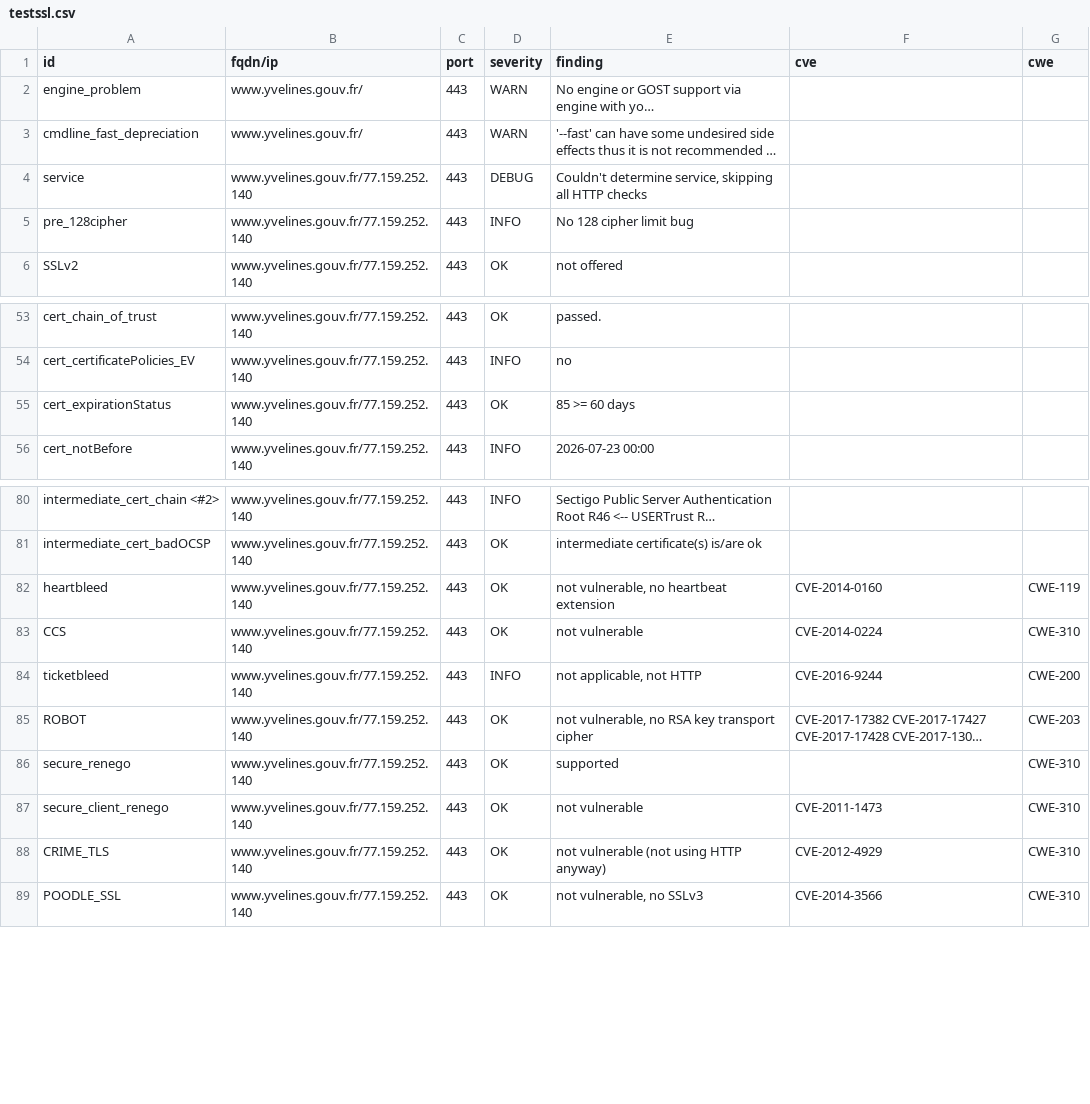
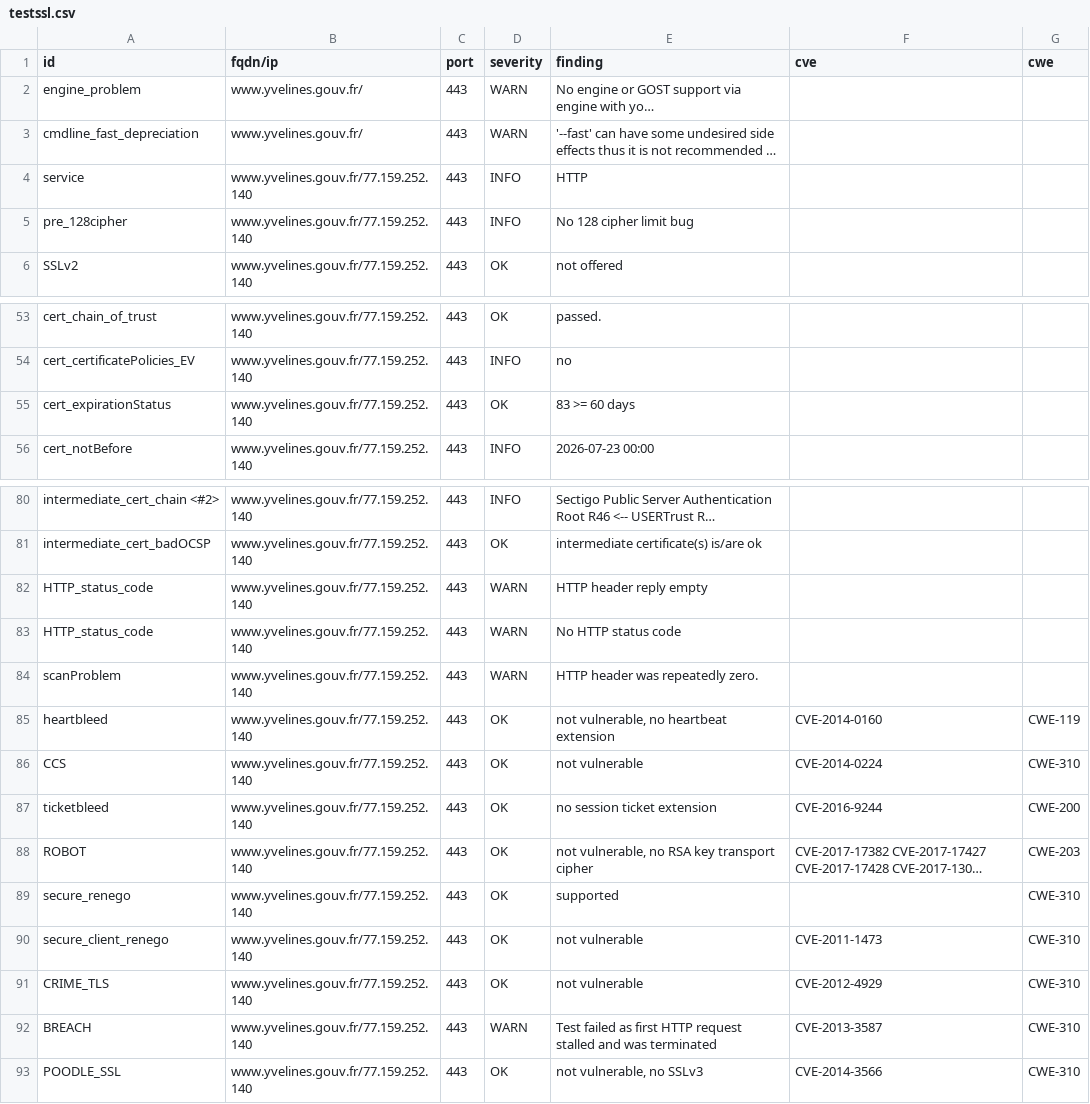
Before and after one commit to dnum-mi/dashlord, a CSV file: results/aHR0cHM6Ly93d3cueXZlbGluZXMuZ291di5mcg==/testssl.csv, drawn as a sheet; only a part is shown, gaps mark what is left out; long unchanged cells end in …; addresses are those after the commit; the diff names each change by its address in the sheet, - before the commit and + after, or states it on an @@ line.

```diff
--- a/results/aHR0cHM6Ly93d3cueXZlbGluZXMuZ291di5mcg==/testssl.csv
+++ b/results/aHR0cHM6Ly93d3cueXZlbGluZXMuZ291di5mcg==/testssl.csv
-D4 (severity): DEBUG
+D4 (severity): INFO
-E4 (finding): Couldn't determine service, skipping all HTTP checks
+E4 (finding): HTTP
-E55 (finding): 85 >= 60 days
+E55 (finding): 83 >= 60 days
+row 82: HTTP_status_code | www.yvelines.gouv.fr/77.159.252.140 | 443 | WARN | HTTP header reply empty
+row 83: HTTP_status_code | www.yvelines.gouv.fr/77.159.252.140 | 443 | WARN | No HTTP status code
+row 84: scanProblem | www.yvelines.gouv.fr/77.159.252.140 | 443 | WARN | HTTP header was repeatedly zero.
-D87 (severity): INFO
+D87 (severity): OK
-E87 (finding): not applicable, not HTTP
+E87 (finding): no session ticket extension
-E91 (finding): not vulnerable (not using HTTP anyway)
+E91 (finding): not vulnerable
+row 92: BREACH | www.yvelines.gouv.fr/77.159.252.140 | 443 | WARN | Test failed as first HTTP request stalled and was terminated | CVE-2013-3587 | CWE-310
```
Also changed, not shown: 6 other files.
